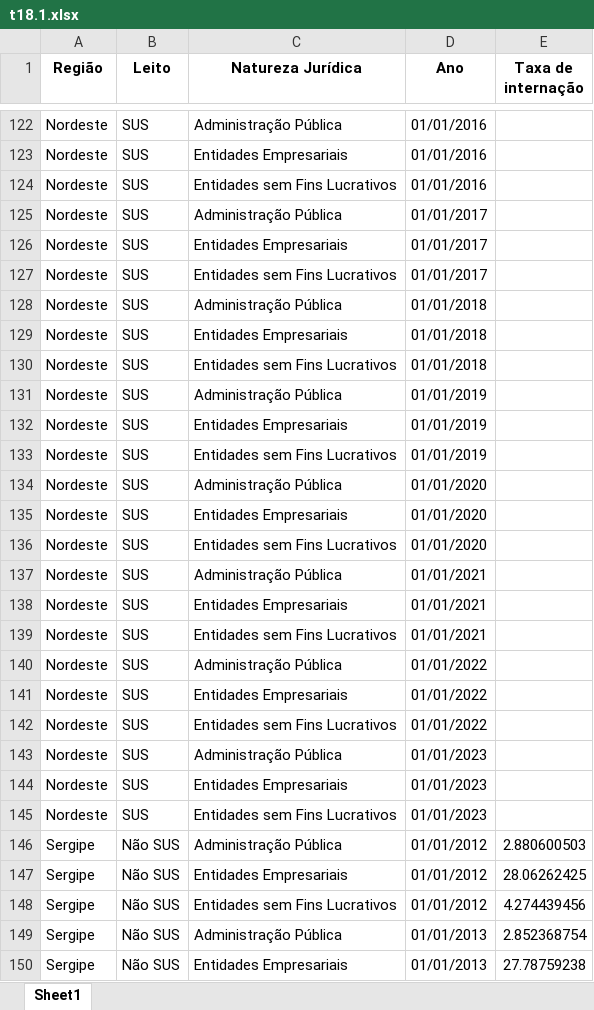
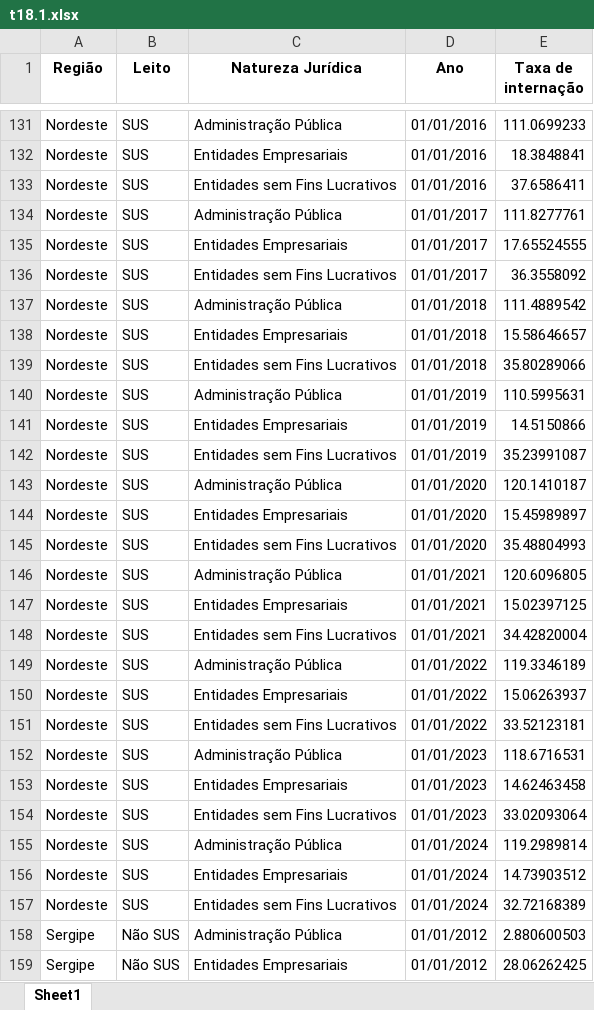
Before and after one commit to anuariosocieconomico/T25, an Excel workbook: Data/t18.1.xlsx, sheet Sheet1, drawn as a sheet; only a part is shown, gaps mark what is left out; the shorter side is filled out with more unchanged rows; values as stored, in another font and other column widths than the file's, no borders; addresses are those after the commit; the diff covers the shown part only; the diff names each change by its address in the sheet, - before the commit and + after, or states it on an @@ line.

```diff
--- a/Data/t18.1.xlsx (sheet Sheet1)
+++ b/Data/t18.1.xlsx (sheet Sheet1)
-E131 (Taxa de internação): (empty)
+E131 (Taxa de internação): 111.0699233
-E132 (Taxa de internação): (empty)
+E132 (Taxa de internação): 18.3848841
-E133 (Taxa de internação): (empty)
+E133 (Taxa de internação): 37.6586411
-E134 (Taxa de internação): (empty)
+E134 (Taxa de internação): 111.8277761
-E135 (Taxa de internação): (empty)
+E135 (Taxa de internação): 17.65524555
-E136 (Taxa de internação): (empty)
+E136 (Taxa de internação): 36.3558092
-E137 (Taxa de internação): (empty)
+E137 (Taxa de internação): 111.4889542
-E138 (Taxa de internação): (empty)
+E138 (Taxa de internação): 15.58646657
-E139 (Taxa de internação): (empty)
+E139 (Taxa de internação): 35.80289066
-E140 (Taxa de internação): (empty)
+E140 (Taxa de internação): 110.5995631
-E141 (Taxa de internação): (empty)
+E141 (Taxa de internação): 14.5150866
-E142 (Taxa de internação): (empty)
+E142 (Taxa de internação): 35.23991087
-E143 (Taxa de internação): (empty)
+E143 (Taxa de internação): 120.1410187
-E144 (Taxa de internação): (empty)
+E144 (Taxa de internação): 15.45989897
-E145 (Taxa de internação): (empty)
+E145 (Taxa de internação): 35.48804993
-E146 (Taxa de internação): (empty)
+E146 (Taxa de internação): 120.6096805
-E147 (Taxa de internação): (empty)
+E147 (Taxa de internação): 15.02397125
-E148 (Taxa de internação): (empty)
+E148 (Taxa de internação): 34.42820004
-E149 (Taxa de internação): (empty)
+E149 (Taxa de internação): 119.3346189
-E150 (Taxa de internação): (empty)
+E150 (Taxa de internação): 15.06263937
-E151 (Taxa de internação): (empty)
+E151 (Taxa de internação): 33.52123181
-E152 (Taxa de internação): (empty)
+E152 (Taxa de internação): 118.6716531
-E153 (Taxa de internação): (empty)
+E153 (Taxa de internação): 14.62463458
-E154 (Taxa de internação): (empty)
+E154 (Taxa de internação): 33.02093064
+row 155: Nordeste | SUS | Administração Pública | 01/01/2024 | 119.2989814
+row 156: Nordeste | SUS | Entidades Empresariais | 01/01/2024 | 14.73903512
+row 157: Nordeste | SUS | Entidades sem Fins Lucrativos | 01/01/2024 | 32.72168389
```
Also changed, not shown: 15 added rows and 48 edited cells elsewhere in this sheet, 3 other files.
